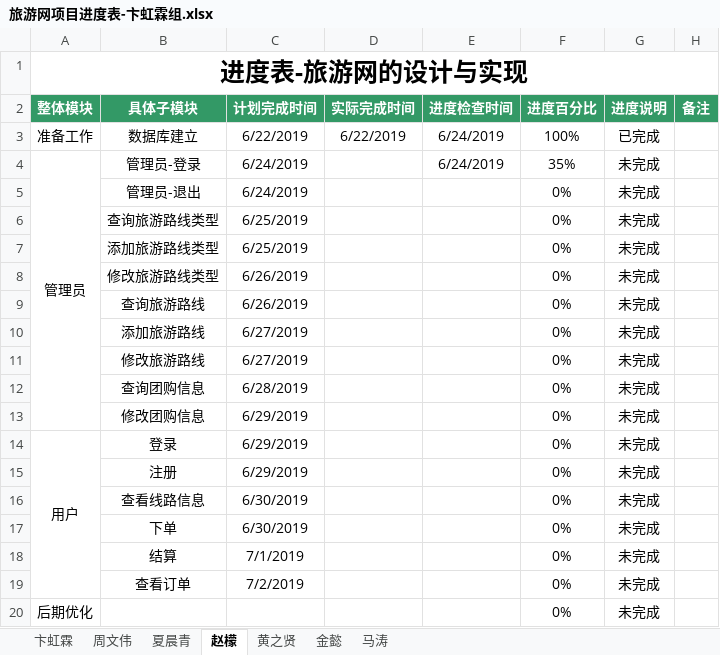
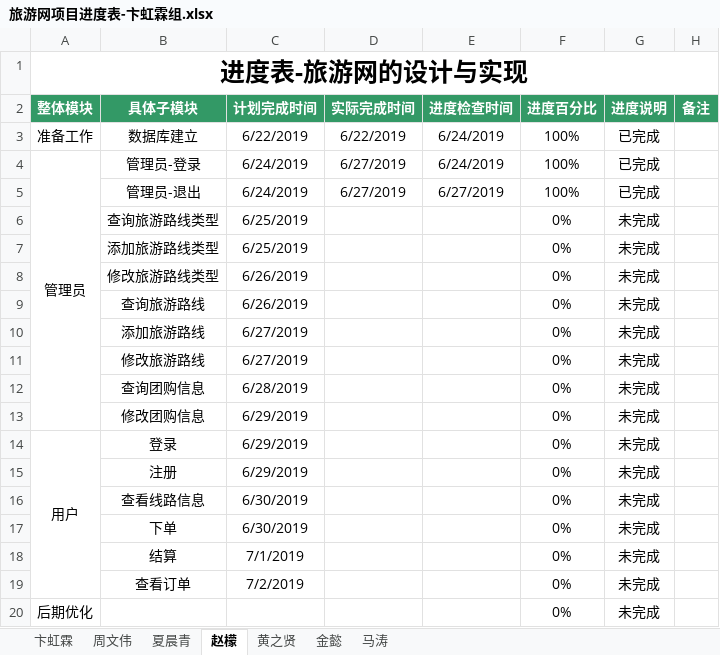
Before and after one commit to hgkj-rj-02/hgkj_02, an Excel workbook: 卞虹霖/旅游网项目进度表-卞虹霖组.xlsx, sheet 赵檬, drawn as a sheet; values as stored, in another font and other column widths than the file's, no borders; the diff names each change by its address in the sheet, - before the commit and + after, or states it on an @@ line.

Commit message:
zhaomeng

```diff
--- a/卞虹霖/旅游网项目进度表-卞虹霖组.xlsx (sheet 赵檬)
+++ b/卞虹霖/旅游网项目进度表-卞虹霖组.xlsx (sheet 赵檬)
-D4:D5 (实际完成时间): (empty)
+D4:D5 (实际完成时间): 6/27/2019
-F4 (进度百分比): 35%
+F4 (进度百分比): 100%
-G4:G5 (进度说明): 未完成
+G4:G5 (进度说明): 已完成
-E5 (进度检查时间): (empty)
+E5 (进度检查时间): 6/27/2019
-F5 (进度百分比): 0%
+F5 (进度百分比): 100%
```
